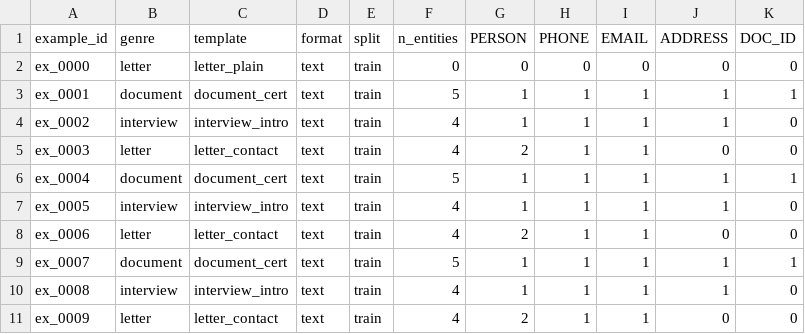
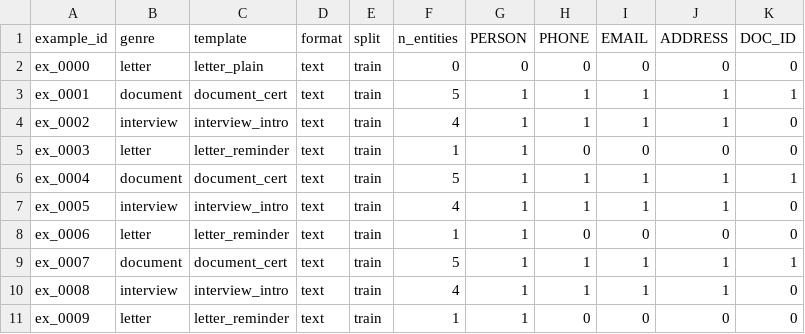
Before and after one commit to W1llAnn/data-anonymization-KalitkaAI, a CSV file: dataset/samples/registry.csv, drawn as a sheet.

```diff
--- a/dataset/samples/registry.csv
+++ b/dataset/samples/registry.csv
@@ -4,8 +4,8 @@ ex_0001,document,document_cert,text,train,5,1,1,1,1,1
 ex_0002,interview,interview_intro,text,train,4,1,1,1,1,0
-ex_0003,letter,letter_contact,text,train,4,2,1,1,0,0
+ex_0003,letter,letter_reminder,text,train,1,1,0,0,0,0
 ex_0004,document,document_cert,text,train,5,1,1,1,1,1
 ex_0005,interview,interview_intro,text,train,4,1,1,1,1,0
-ex_0006,letter,letter_contact,text,train,4,2,1,1,0,0
+ex_0006,letter,letter_reminder,text,train,1,1,0,0,0,0
 ex_0007,document,document_cert,text,train,5,1,1,1,1,1
 ex_0008,interview,interview_intro,text,train,4,1,1,1,1,0
-ex_0009,letter,letter_contact,text,train,4,2,1,1,0,0
+ex_0009,letter,letter_reminder,text,train,1,1,0,0,0,0
```
Also changed, not shown: 10 other files.
